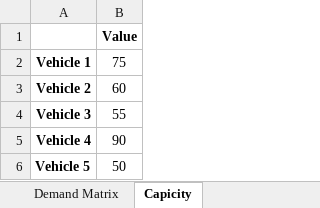
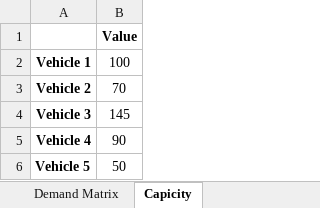
Before and after one commit to huongquynh1611/Routing_optimization, an Excel workbook: modeling/logistic.xlsx, sheet Capicity, drawn as a sheet; values as stored, in another font and other column widths than the file's, no borders; the diff names each change by its address in the sheet, - before the commit and + after, or states it on an @@ line.

```diff
--- a/modeling/logistic.xlsx (sheet Capicity)
+++ b/modeling/logistic.xlsx (sheet Capicity)
-B2: 75
+B2: 100
-B3: 60
+B3: 70
-B4: 55
+B4: 145
```
Also changed, not shown: sheet Time Window, 1 other file.
